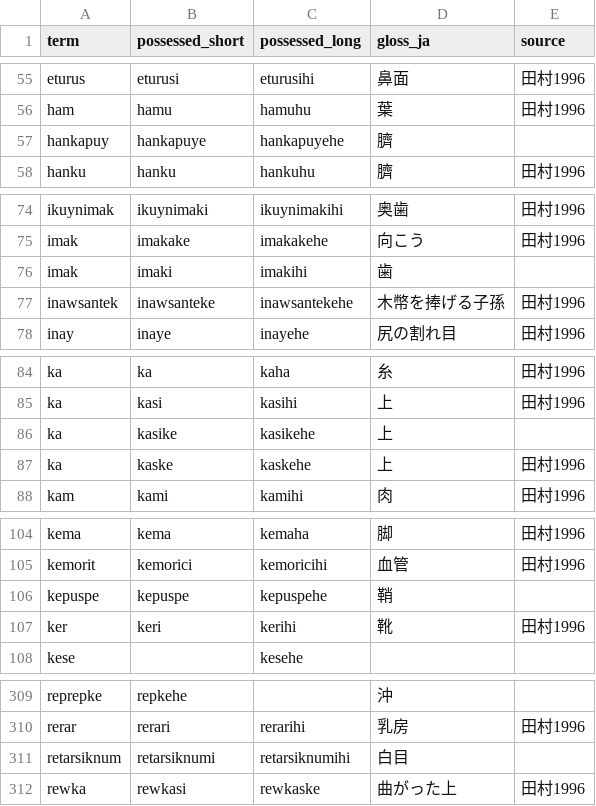
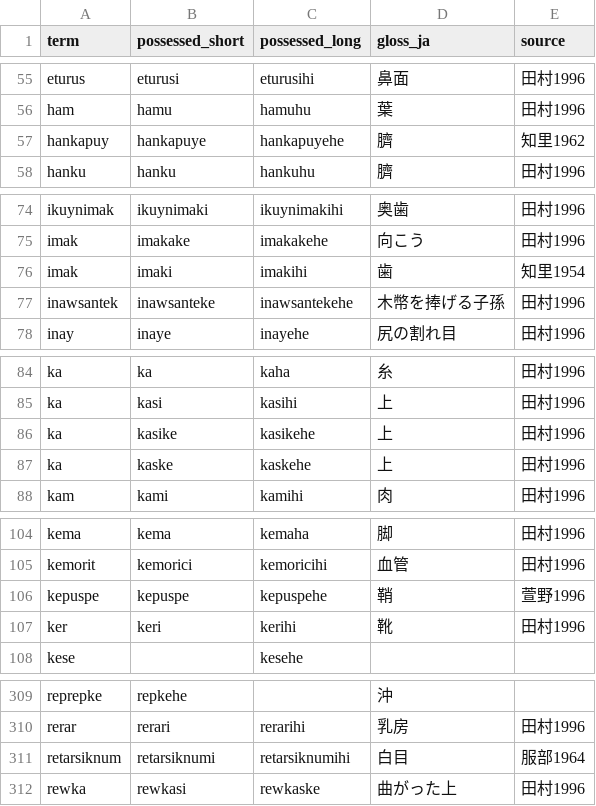
Before and after one commit to aynumosir/ainu-morphology-data, a TSV file: noun_possessives.tsv, drawn as a sheet; only a part is shown, gaps mark what is left out; the diff covers the shown part only.

Commit message:
data: attribute rows verified against Kayano, Hattori and Chiri

```diff
--- a/noun_possessives.tsv
+++ b/noun_possessives.tsv
@@ -56,3 +56,3 @@ eturus	eturusi	eturusihi	鼻面	田村1996
 ham	hamu	hamuhu	葉	田村1996
-hankapuy	hankapuye	hankapuyehe	臍	
+hankapuy	hankapuye	hankapuyehe	臍	知里1962
 hanku	hanku	hankuhu	臍	田村1996
@@ -75,3 +75,3 @@ ikuynimak	ikuynimaki	ikuynimakihi	奥歯	田村1996
 imak	imakake	imakakehe	向こう	田村1996
-imak	imaki	imakihi	歯	
+imak	imaki	imakihi	歯	知里1954
 inawsantek	inawsanteke	inawsantekehe	木幣を捧げる子孫	田村1996
@@ -85,3 +85,3 @@ ka	ka	kaha	糸	田村1996
 ka	kasi	kasihi	上	田村1996
-ka	kasike	kasikehe	上	
+ka	kasike	kasikehe	上	田村1996
 ka	kaske	kaskehe	上	田村1996
@@ -105,3 +105,3 @@ kema	kema	kemaha	脚	田村1996
 kemorit	kemorici	kemoricihi	血管	田村1996
-kepuspe	kepuspe	kepuspehe	鞘	
+kepuspe	kepuspe	kepuspehe	鞘	萱野1996
 ker	keri	kerihi	靴	田村1996
@@ -310,3 +310,3 @@ reprepke	repkehe		沖
 rerar	rerari	rerarihi	乳房	田村1996
-retarsiknum	retarsiknumi	retarsiknumihi	白目	
+retarsiknum	retarsiknumi	retarsiknumihi	白目	服部1964
 rewka	rewkasi	rewkaske	曲がった上	田村1996
```
Also changed, not shown: 2 edited cells elsewhere in this file, 1 other file.
